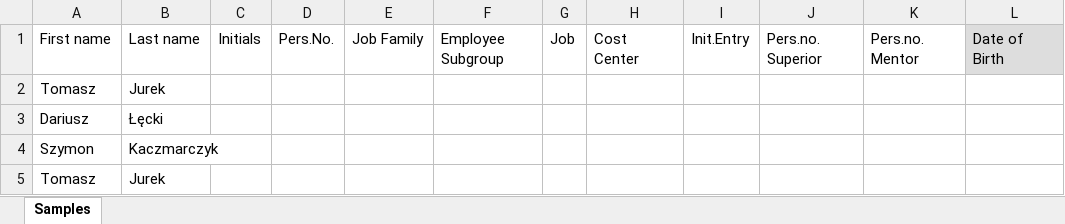
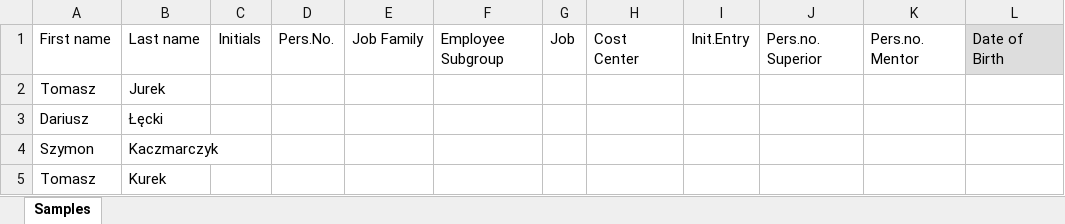
Before and after one commit to TCJ23/mentoring, an Excel workbook: SAP_duplicate_entires.xlsx, sheet Samples, drawn as a sheet; only a part is shown; values as stored, in another font and other column widths than the file's, no borders; the diff names each change by its address in the sheet, - before the commit and + after, or states it on an @@ line.

```diff
--- a/SAP_duplicate_entires.xlsx (sheet Samples)
+++ b/SAP_duplicate_entires.xlsx (sheet Samples)
-B5: Jurek
+B5: Kurek
```
Also changed, not shown: SAP_2MenteesAssigned.xlsx, SAP_age_conversion_check.xlsx, 22 other files.
